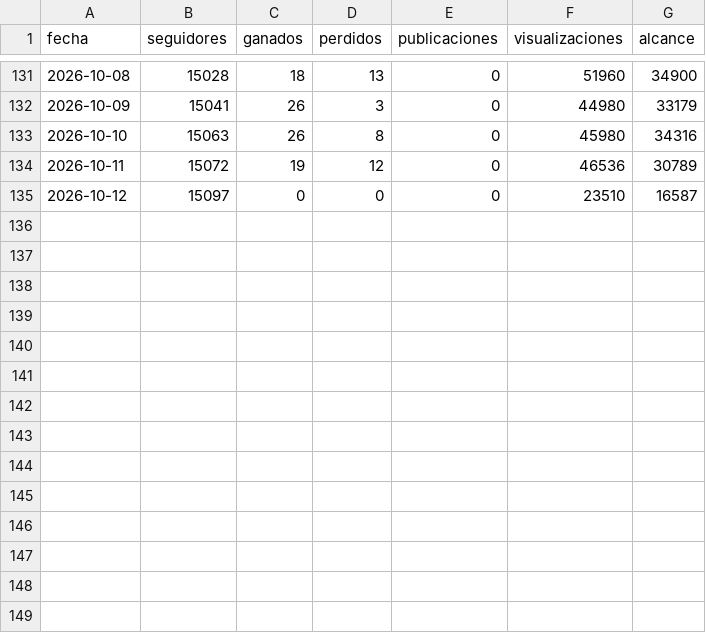
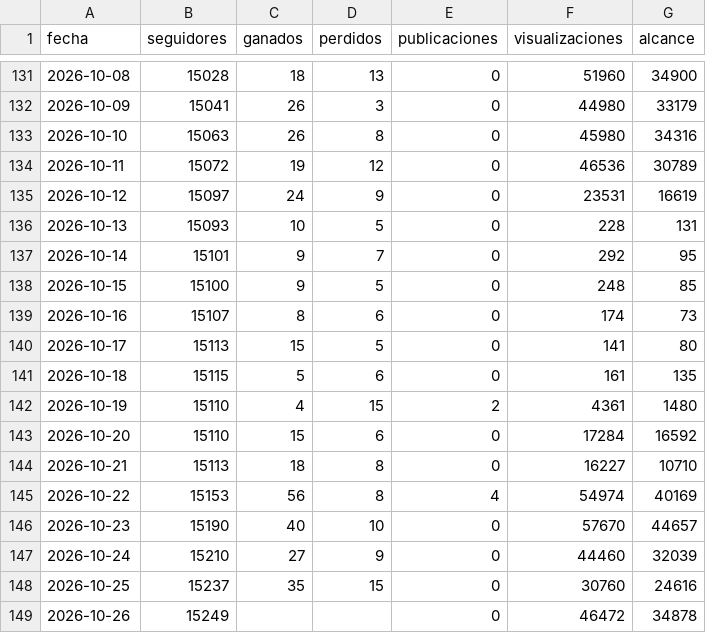
Before and after one commit to Den9mn/spb-social-wall, a CSV file: data/org_ig_diario.csv, drawn as a sheet; only a part is shown, gaps mark what is left out.

```diff
--- a/data/org_ig_diario.csv
+++ b/data/org_ig_diario.csv
@@ -134,2 +134,16 @@ fecha,seguidores,ganados,perdidos,publicaciones,visualizaciones,alcance
 2026-10-11,15072,19,12,0,46536,30789
-2026-10-12,15097,0,0,0,23510,16587
+2026-10-12,15097,24,9,0,23531,16619
+2026-10-13,15093,10,5,0,228,131
+2026-10-14,15101,9,7,0,292,95
+2026-10-15,15100,9,5,0,248,85
+2026-10-16,15107,8,6,0,174,73
+2026-10-17,15113,15,5,0,141,80
+2026-10-18,15115,5,6,0,161,135
+2026-10-19,15110,4,15,2,4361,1480
+2026-10-20,15110,15,6,0,17284,16592
+2026-10-21,15113,18,8,0,16227,10710
+2026-10-22,15153,56,8,4,54974,40169
+2026-10-23,15190,40,10,0,57670,44657
+2026-10-24,15210,27,9,0,44460,32039
+2026-10-25,15237,35,15,0,30760,24616
+2026-10-26,15249,,,0,46472,34878
```
Also changed, not shown: data/meta_anuncios.csv, data/meta_seguidores.csv, 30 other files.
